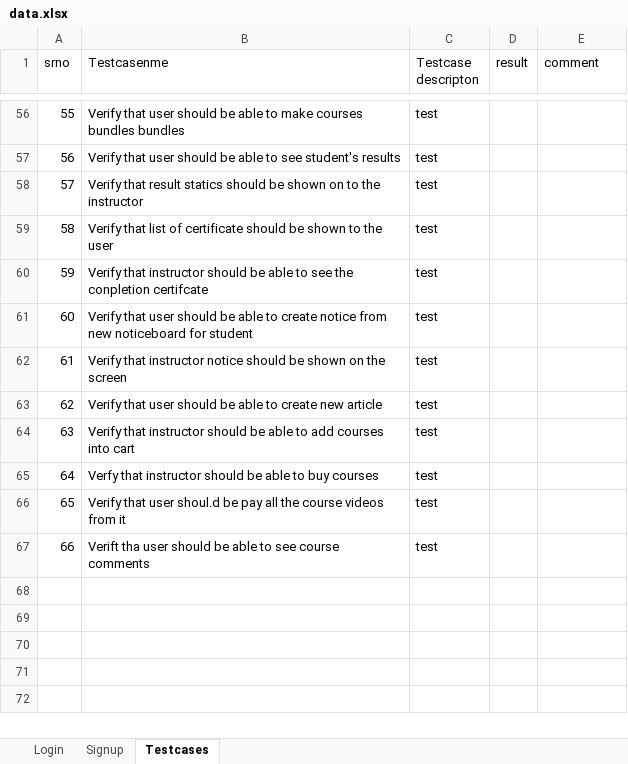
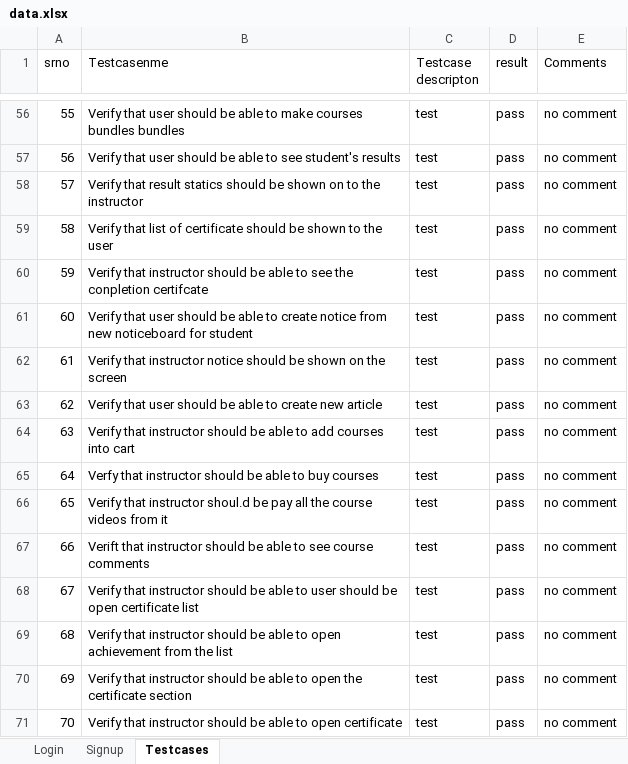
Before and after one commit to rechargeone000/AstrocodeAtomation, an Excel workbook: target/test-classes/data.xlsx, sheet Testcases, drawn as a sheet; only a part is shown, gaps mark what is left out; values as stored, in another font and other column widths than the file's, no borders; removed rows and columns are numbered as before the commit, all else as after; the diff covers the shown part only; the diff names each change by its address in the sheet, - before the commit and + after, or states it on an @@ line.

```diff
--- a/target/test-classes/data.xlsx (sheet Testcases)
+++ b/target/test-classes/data.xlsx (sheet Testcases)
-E1: comment
+E1: Comments
-D56:D65 (result): (empty)
+D56:D65 (result): pass
-E56:E65 (Comments): (empty)
+E56:E65 (Comments): no comment
-row 66: 65 | Verify that user shoul.d be pay all the course videos from it | test
-row 67: 66 | Verift tha user should be able to see course comments | test
+row 66: 65 | Verify that instructor shoul.d be pay all the course videos from it | test | pass | no comment
+row 67: 66 | Verift that instructor should be able to see course comments | test | pass | no comment
+row 68: 67 | Verify that instructor should be able to user should be open certificate list | test | pass | no comment
+row 69: 68 | Verify that instructor should be able to open achievement from the list | test | pass | no comment
+row 70: 69 | Verify that instructor should be able to open the certificate section | test | pass | no comment
+row 71: 70 | Verify that instructor should be able to open certificate | test | pass | no comment
```
Also changed, not shown: 72 edited cells elsewhere in this sheet, 32 other files.
